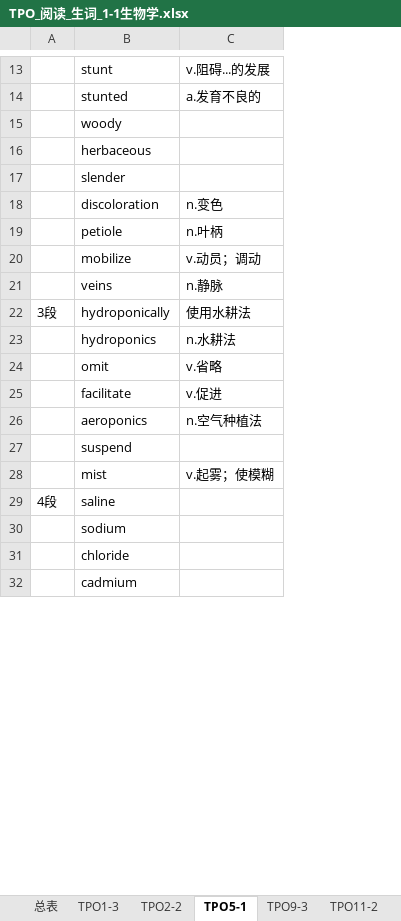
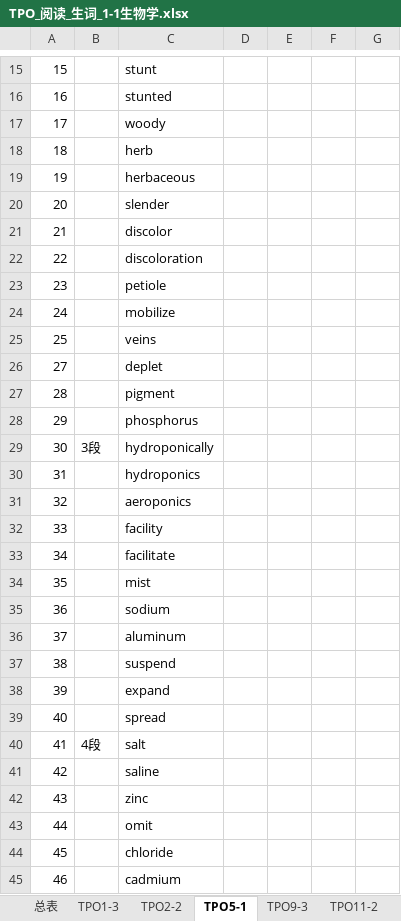
Before and after one commit to HiJody/TOFEL_STUDY, an Excel workbook: TPO_阅读_生词_1-1生物学.xlsx, sheet TPO5-1, drawn as a sheet; only a part is shown, gaps mark what is left out; values as stored, in another font and other column widths than the file's, no cell formats; removed rows and columns are numbered as before the commit, all else as after; the diff covers the shown part only; the diff names each change by its address in the sheet, - before the commit and + after, or states it on an @@ line.

```diff
--- a/TPO_阅读_生词_1-1生物学.xlsx (sheet TPO5-1)
+++ b/TPO_阅读_生词_1-1生物学.xlsx (sheet TPO5-1)
+column A, rows 15-17: 15 | 16 | 17; rows 19-20: 19 | 20; rows 22-25: 22 | 23 | 24 | 25; rows 29-30: 30 | 31; rows 43-45: 44 | 45 | 46
-column C, rows 13-24: v.阻碍...的发展 | a.发育不良的 |  |  |  | n.变色 | n.叶柄 | v.动员；调动 | n.静脉 | 使用水耕法 | n.水耕法 | v.省略
+column D, empty
+column E, empty
+column F, empty
+column G, empty
+row 18: 18 |  | herb
+row 21: 21 |  | discolor
+row 26: 27 |  | deplet
+row 27: 28 |  | pigment
+row 28: 29 |  | phosphorus
@@ row 26 moved to row 31: 32 @@
+row 32: 33 |  | facility
@@ row 25 moved to row 33: 34 @@
@@ row 28 moved to row 34: 35 @@
@@ row 30 moved to row 35: 36 @@
@@ row 34 moved to row 36: 37 @@
@@ row 27 moved to row 37: 38 @@
+row 38: 39 |  | expand
+row 39: 40 |  | spread
+row 40: 41 | 4段 | salt
+row 41: 42 |  | saline
@@ row 36 moved to row 42: 43 @@
-row 29: 4段 | saline
```
Also changed, not shown: 16 added rows, 4 removed rows, 5 moved rows and 9 edited cells elsewhere in this sheet, sheet TPO9-3, sheet TPO2-2, sheet 总表, sheet TPO1-3, cell formats.
